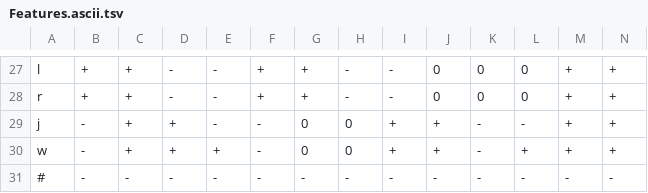
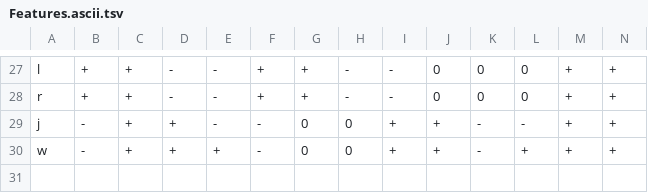
Before and after one commit to kkostyszyn/yer_analysis, a TSV file: input/Features.ascii.tsv, drawn as a sheet; only a part is shown, gaps mark what is left out; rows hold the shown columns only; the diff names each change by its address in the sheet, - before the commit and + after, or states it on an @@ line.

```diff
--- a/input/Features.ascii.tsv
+++ b/input/Features.ascii.tsv
-row 31: # | - | - | - | - | - | - | - | - | - | - | - | - | -
```
Also changed, not shown: 2 other files.
